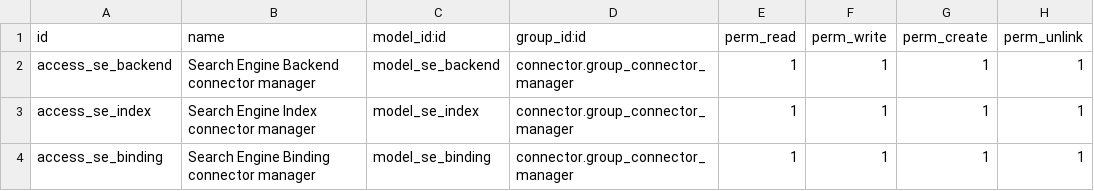
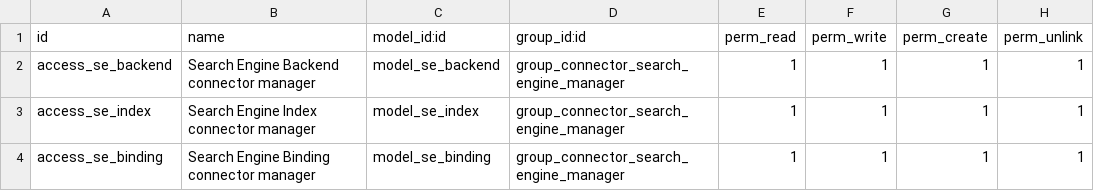
Before and after one commit to OCA/search-engine, a CSV file: connector_search_engine/security/ir.model.access.csv, drawn as a sheet.

Commit message:
connector_search_engine: Add dedicate menu with specific access right
Now we do not depend anymore of connector

```diff
--- a/connector_search_engine/security/ir.model.access.csv
+++ b/connector_search_engine/security/ir.model.access.csv
@@ -1,4 +1,4 @@
 id,name,model_id:id,group_id:id,perm_read,perm_write,perm_create,perm_unlink
-access_se_backend,Search Engine Backend connector manager,model_se_backend,connector.group_connector_manager,1,1,1,1
-access_se_index,Search Engine Index connector manager,model_se_index,connector.group_connector_manager,1,1,1,1
-access_se_binding,Search Engine Binding connector manager,model_se_binding,connector.group_connector_manager,1,1,1,1
+access_se_backend,Search Engine Backend connector manager,model_se_backend,group_connector_search_engine_manager,1,1,1,1
+access_se_index,Search Engine Index connector manager,model_se_index,group_connector_search_engine_manager,1,1,1,1
+access_se_binding,Search Engine Binding connector manager,model_se_binding,group_connector_search_engine_manager,1,1,1,1
```
Also changed, not shown: 3 other files.
